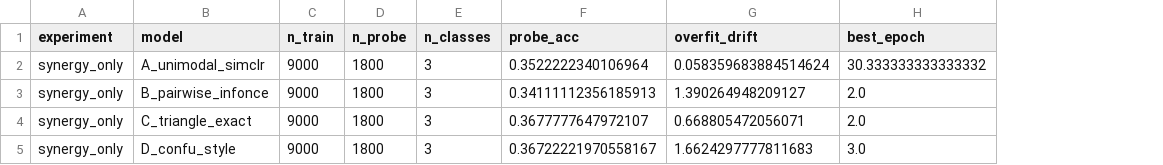
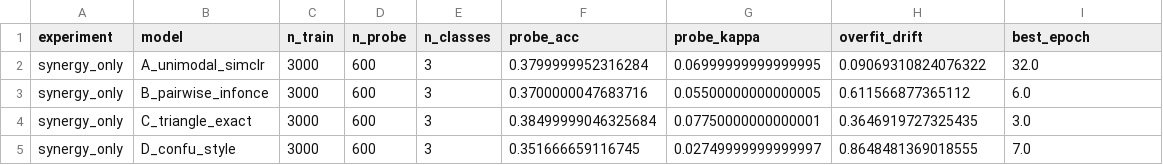
Before and after one commit to kkontras/PID_SSL, a CSV file: test_outputs/pid_sar3_ssl_fused_confusions/l0_exp_synergy_only.csv, drawn as a sheet; addresses are those after the commit; the diff names each change by its address in the sheet, - before the commit and + after, or states it on an @@ line.

```diff
--- a/test_outputs/pid_sar3_ssl_fused_confusions/l0_exp_synergy_only.csv
+++ b/test_outputs/pid_sar3_ssl_fused_confusions/l0_exp_synergy_only.csv
+column G (probe_kappa), rows 2-5: 0.06999999999999995 | 0.05500000000000005 | 0.07750000000000001 | 0.02749999999999997
-C2:C5 (n_train): 9000
+C2:C5 (n_train): 3000
-D2:D5 (n_probe): 1800
+D2:D5 (n_probe): 600
-F2 (probe_acc): 0.3522222340106964
+F2 (probe_acc): 0.3799999952316284
-H2 (overfit_drift): 0.058359683884514624
+H2 (overfit_drift): 0.09069310824076322
-I2 (best_epoch): 30.333333333333332
+I2 (best_epoch): 32.0
-F3 (probe_acc): 0.34111112356185913
+F3 (probe_acc): 0.3700000047683716
-H3 (overfit_drift): 1.390264948209127
+H3 (overfit_drift): 0.611566877365112
-I3 (best_epoch): 2.0
+I3 (best_epoch): 6.0
-F4 (probe_acc): 0.3677777647972107
+F4 (probe_acc): 0.38499999046325684
-H4 (overfit_drift): 0.668805472056071
+H4 (overfit_drift): 0.3646919727325435
-I4 (best_epoch): 2.0
+I4 (best_epoch): 3.0
-F5 (probe_acc): 0.36722221970558167
+F5 (probe_acc): 0.351666659116745
-H5 (overfit_drift): 1.6624297777811683
+H5 (overfit_drift): 0.8648481369018555
-I5 (best_epoch): 3.0
+I5 (best_epoch): 7.0
```
Also changed, not shown: test_outputs/pid_sar3_ssl_fused_confusions/l0_exp_redundancy_only.csv, test_outputs/pid_sar3_ssl_fused_confusions/l0_exp_unique_only.csv, 4 other files.
